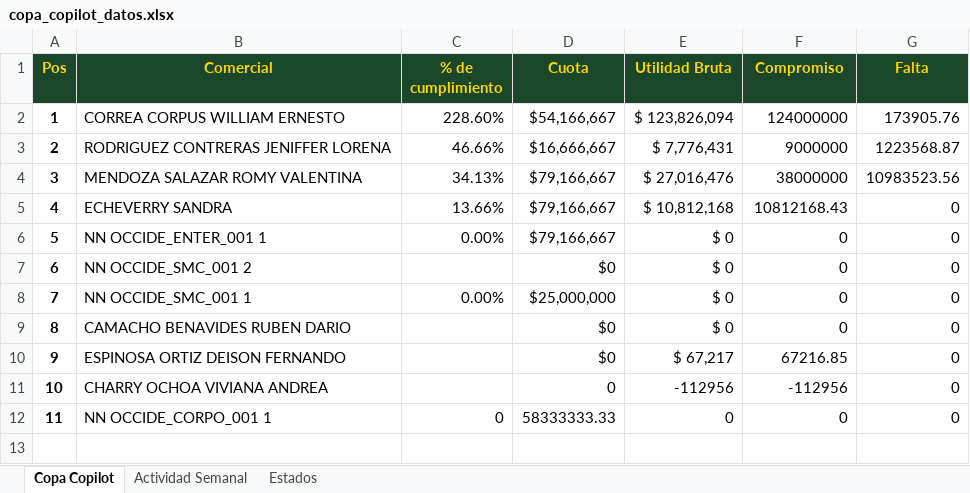
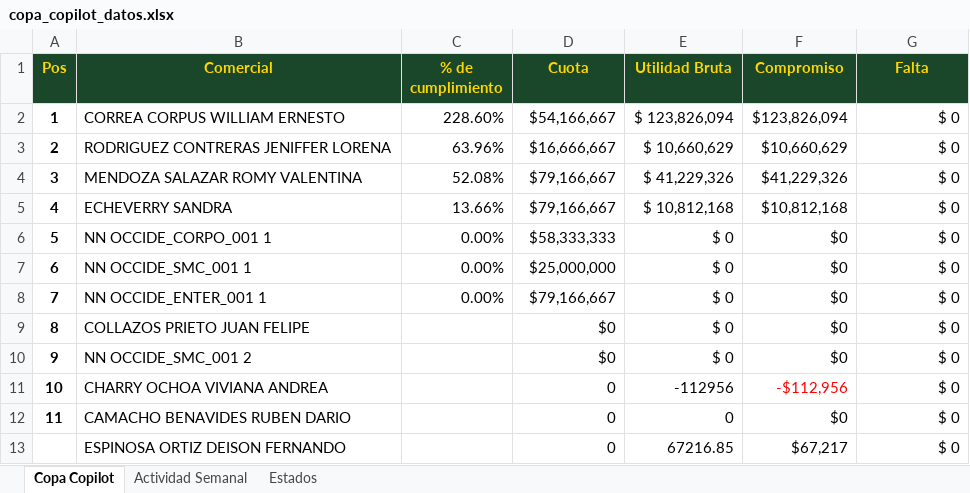
Before and after one commit to AndresArango/COEM, an Excel workbook: copa_copilot_datos.xlsx, sheet Copa Copilot, drawn as a sheet; values as stored, in another font and other column widths than the file's, no borders; removed rows and columns are numbered as before the commit, all else as after; the diff names each change by its address in the sheet, - before the commit and + after, or states it on an @@ line.

Commit message:
act13

```diff
--- a/copa_copilot_datos.xlsx (sheet Copa Copilot)
+++ b/copa_copilot_datos.xlsx (sheet Copa Copilot)
-F2 (Compromiso): 124000000
+F2 (Compromiso): $123,826,094
-G2 (Falta): 173905.76
+G2 (Falta): $ 0
-C3 (% de cumplimiento): 46.66%
+C3 (% de cumplimiento): 63.96%
-E3 (Utilidad Bruta): $ 7,776,431
+E3 (Utilidad Bruta): $ 10,660,629
-F3 (Compromiso): 9000000
+F3 (Compromiso): $10,660,629
-G3 (Falta): 1223568.87
+G3 (Falta): $ 0
-C4 (% de cumplimiento): 34.13%
+C4 (% de cumplimiento): 52.08%
-E4 (Utilidad Bruta): $ 27,016,476
+E4 (Utilidad Bruta): $ 41,229,326
-F4 (Compromiso): 38000000
+F4 (Compromiso): $41,229,326
-G4 (Falta): 10983523.56
+G4 (Falta): $ 0
-F5 (Compromiso): 10812168.43
+F5 (Compromiso): $10,812,168
-G5 (Falta): 0
+G5 (Falta): $ 0
+row 6: 5 | NN OCCIDE_CORPO_001 1 | 0.00% | $58,333,333 | $ 0 | $0 | $ 0
+row 7: 6 | NN OCCIDE_SMC_001 1 | 0.00% | $25,000,000 | $ 0 | $0 | $ 0
@@ column A (Pos) renumbered between rows 8 and 10 @@
-F8 (Compromiso): 0
+F8 (Compromiso): $0
-G8 (Falta): 0
+G8 (Falta): $ 0
+row 9: 8 | COLLAZOS PRIETO JUAN FELIPE |  | $0 | $ 0 | $0 | $ 0
-F10 (Compromiso): 0
+F10 (Compromiso): $0
-G10 (Falta): 0
+G10 (Falta): $ 0
-row 8: 7 | NN OCCIDE_SMC_001 1 | 0.00% | $25,000,000 | $ 0 | 0 | 0
-row 9: 8 | CAMACHO BENAVIDES RUBEN DARIO |  | $0 | $ 0 | 0 | 0
-row 10: 9 | ESPINOSA ORTIZ DEISON FERNANDO |  | $0 | $ 67,217 | 67216.85 | 0
-F11 (Compromiso): -112956
+F11 (Compromiso): -$112,956
-F11 text colour: black
+F11 text colour: #FF0000
-G11 (Falta): 0
+G11 (Falta): $ 0
-row 12: 11 | NN OCCIDE_CORPO_001 1 | 0 | 58333333.33 | 0 | 0 | 0
+row 12: 11 | CAMACHO BENAVIDES RUBEN DARIO |  | 0 | 0 | $0 | $ 0
+row 13:  | ESPINOSA ORTIZ DEISON FERNANDO |  | 0 | 67216.85 | $67,217 | $ 0
```
Also changed, not shown: sheet Actividad Semanal.
